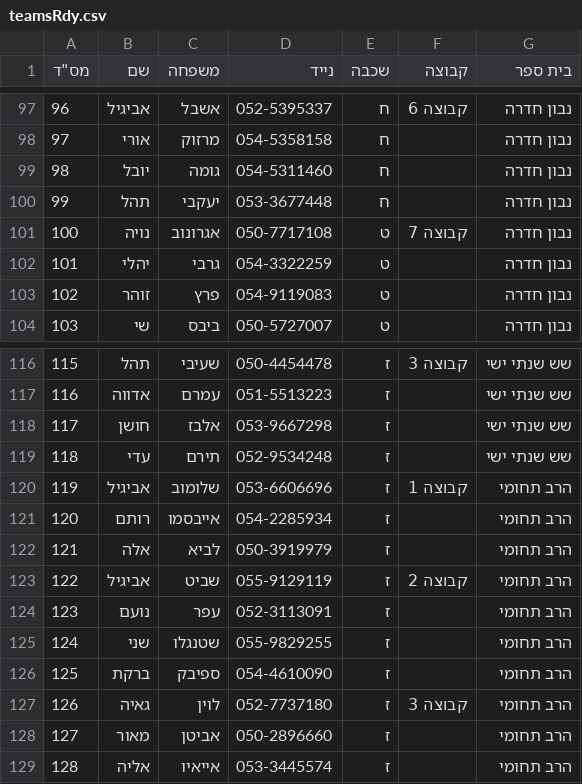
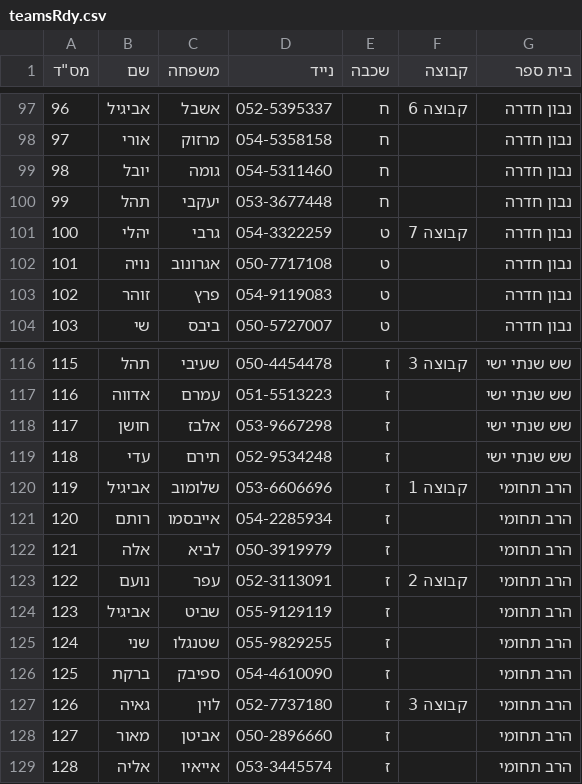
Before and after one commit to snirsnir/foreveryoungday, a CSV file: teamsRdy.csv, drawn as a sheet; only a part is shown, gaps mark what is left out; removed rows and columns are numbered as before the commit, all else as after; the diff names each change by its address in the sheet, - before the commit and + after, or states it on an @@ line.

```diff
--- a/teamsRdy.csv
+++ b/teamsRdy.csv
-row 101: 100 | נויה | אגרונוב | 050-7717108 | ט | קבוצה 7 | נבון חדרה
@@ column A (מס"ד) renumbered between rows 101 and 123 @@
-F101 (קבוצה): (empty)
+F101 (קבוצה): קבוצה 7
+row 102: 101 | נויה | אגרונוב | 050-7717108 | ט |  | נבון חדרה
-row 123: 122 | אביגיל | שביט | 055-9129119 | ז | קבוצה 2 | הרב תחומי
-F123 (קבוצה): (empty)
+F123 (קבוצה): קבוצה 2
+row 124: 123 | אביגיל | שביט | 055-9129119 | ז |  | הרב תחומי
```
Also changed, not shown: 8 other files.
